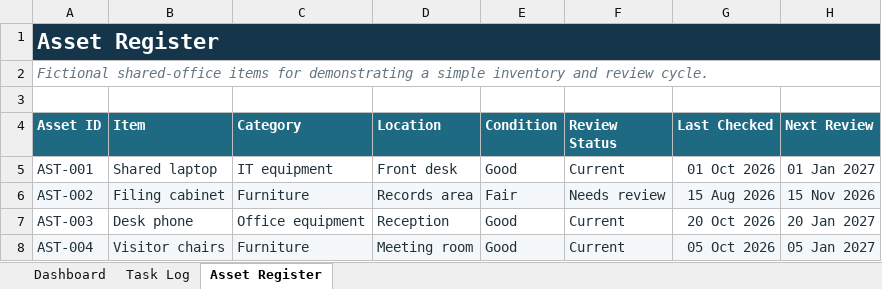
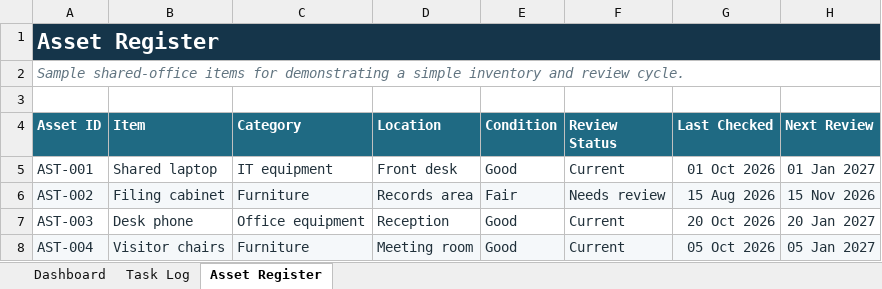
Before and after one commit to ghostv23/customer-service-sales-admin-portfolio, an Excel workbook: office-administration-task-and-asset-tracker.xlsx, sheet Asset Register, drawn as a sheet; values as stored, in another font and other column widths than the file's, no borders; charts and pictures and conditional formats and table styles not drawn; the diff names each change by its address in the sheet, - before the commit and + after, or states it on an @@ line.

Commit message:
Use sample and demo wording in portfolio materials

```diff
--- a/office-administration-task-and-asset-tracker.xlsx (sheet Asset Register)
+++ b/office-administration-task-and-asset-tracker.xlsx (sheet Asset Register)
-A2 (Asset ID): Fictional shared-office items…
+A2 (Asset ID): Sample shared-office items…
```
Also changed, not shown: sheet Dashboard, sheet Task Log.
